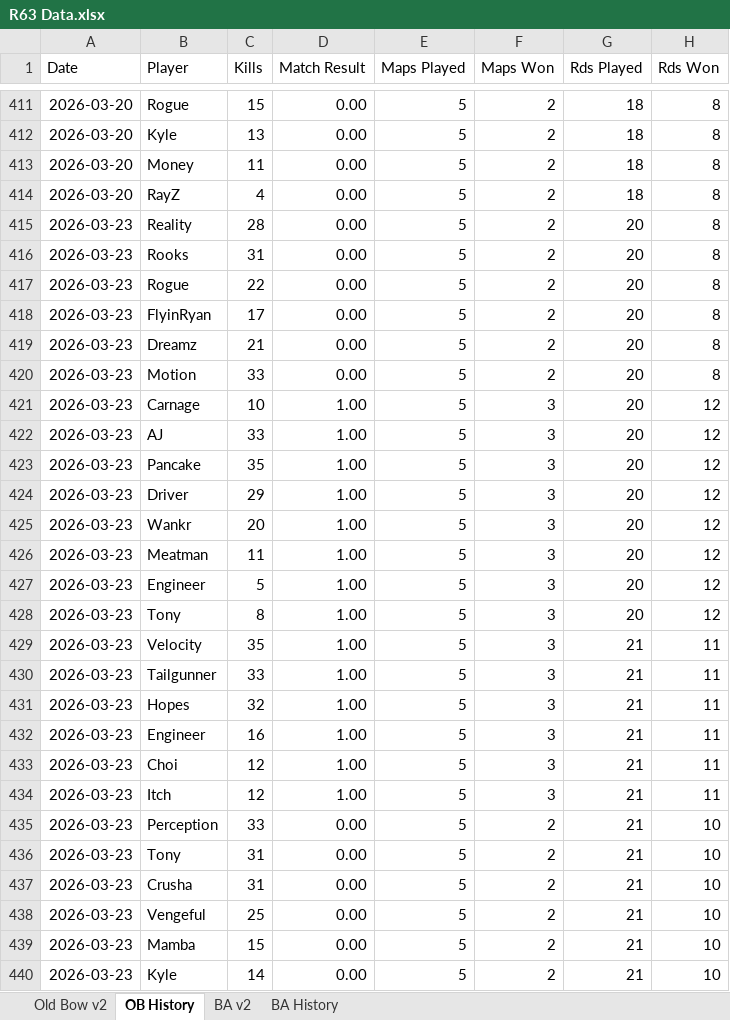
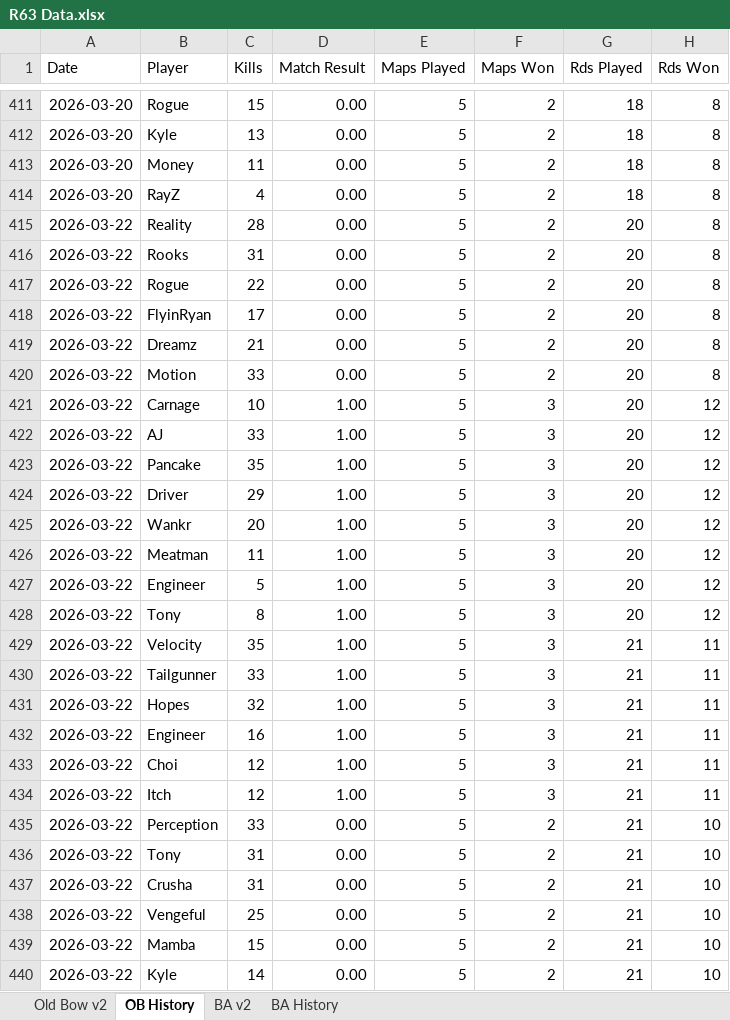
Before and after one commit to brettjmiller8-cpu/r63-stats, an Excel workbook: R63 Data.xlsx, sheet OB History, drawn as a sheet; only a part is shown, gaps mark what is left out; values as stored, in another font and other column widths than the file's, no borders; the diff names each change by its address in the sheet, - before the commit and + after, or states it on an @@ line.

```diff
--- a/R63 Data.xlsx (sheet OB History)
+++ b/R63 Data.xlsx (sheet OB History)
-A415:A440 (Date): 2026-03-23
+A415:A440 (Date): 2026-03-22
```
Also changed, not shown: sheet BA v2, sheet BA History, 1 other file.
